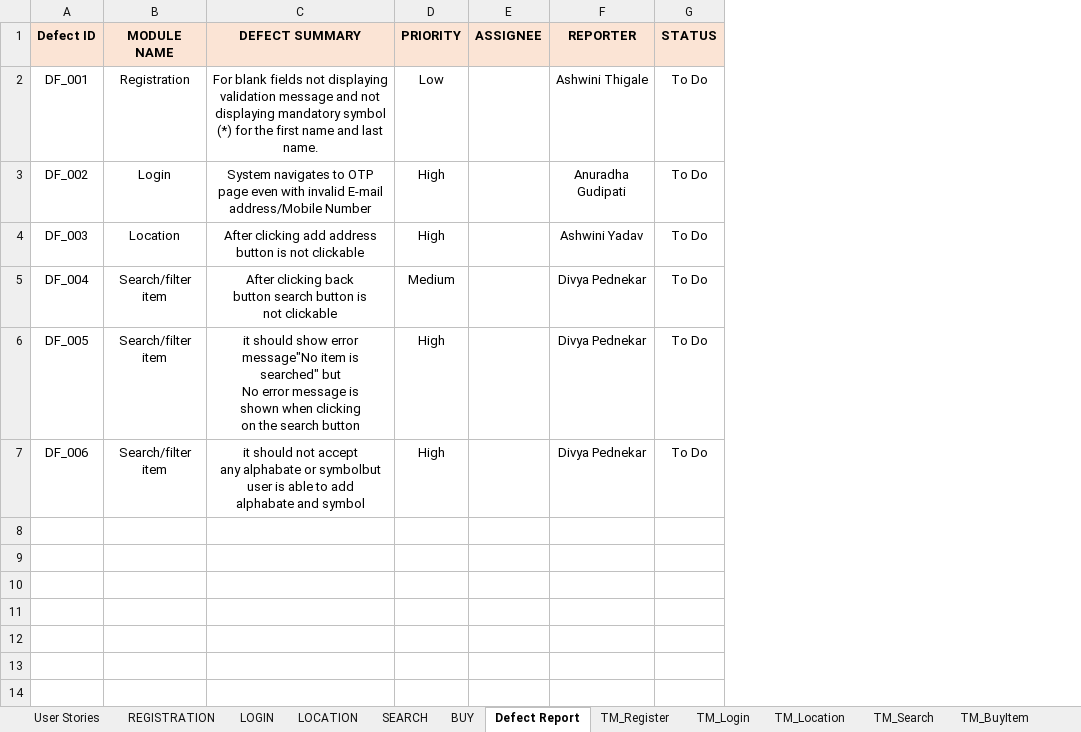
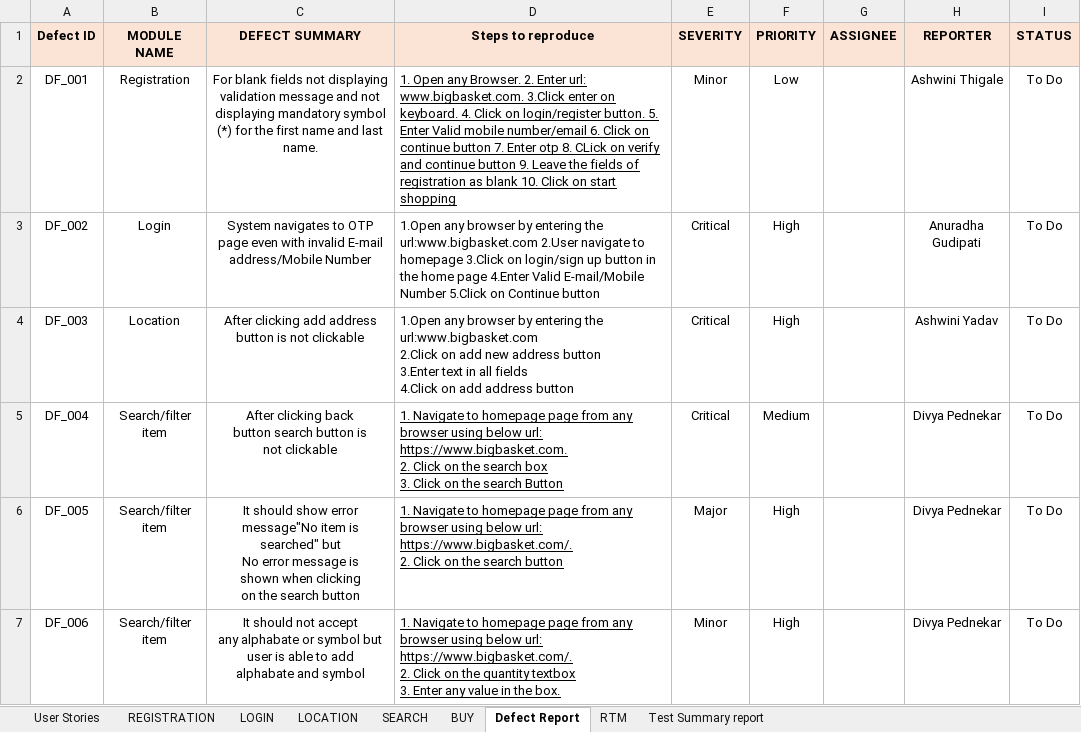
Before and after one commit to Divya-Pednekar/Group-1_bigbasket, an Excel workbook: Group-1_bigbasket.xlsx, sheet Defect Report, drawn as a sheet; values as stored, in another font and other column widths than the file's, no borders; charts and pictures not drawn; ↵ is a line break in a cell; the diff names each change by its address in the sheet, - before the commit and + after, or states it on an @@ line.

```diff
--- a/Group-1_bigbasket.xlsx (sheet Defect Report)
+++ b/Group-1_bigbasket.xlsx (sheet Defect Report)
-sheet tab: TM_Register
+sheet tab: RTM
-sheet tab: TM_Login
-sheet tab: TM_Location
-sheet tab: TM_Search
-sheet tab: TM_BuyItem
+column D (Steps to reproduce), rows 2-7: 1. Open any Browser. 2. Enter url: www.bigbasket.com. 3.Click enter on keyboard. 4. Click on login/register button. 5. Enter Valid mobile number/email 6. Click on continue button 7. Enter otp 8. CLick on verify and continue button 9. Leave the fields of registration as blank 10. Click on start shopping | 1.Open any browser by entering the url:www.bigbasket.com 2.User navigate to homepage 3.Click on login/sign up button in the home page 4.Enter Valid E-mail/Mobile Number 5.Click on Continue button | 1.Open any browser by entering the url:www.bigbasket.com ↵ 2.Click on add new address button ↵ 3.Enter text in all fields ↵ 4.Click on add address button | 1. Navigate to homepage page from any browser using below url: https://www.bigbasket.com. ↵ 2. Click on the search box ↵ 3. Click on the search Button | 1. Navigate to homepage page from any browser using below url: https://www.bigbasket.com/. ↵ 2. Click on the search button | 1. Navigate to homepage page from any browser using below url: https://www.bigbasket.com/. ↵ 2. Click on the quantity textbox ↵ 3. Enter any value in the box.
+column E (SEVERITY), rows 2-7: Minor | Critical | Critical | Critical | Major | Minor
-C6 (DEFECT SUMMARY): it should show…
+C6 (DEFECT SUMMARY): It should show…
-C7 (DEFECT SUMMARY): it should not accept ↵ any alphabate or symbolbut user is…
+C7 (DEFECT SUMMARY): It should not accept ↵ any alphabate or symbol but user is…
```
Also changed, not shown: sheet RTM, sheet SEARCH, sheet BUY, sheet LOCATION, sheet LOGIN, sheet REGISTRATION, 1 more sheet, charts or pictures.
